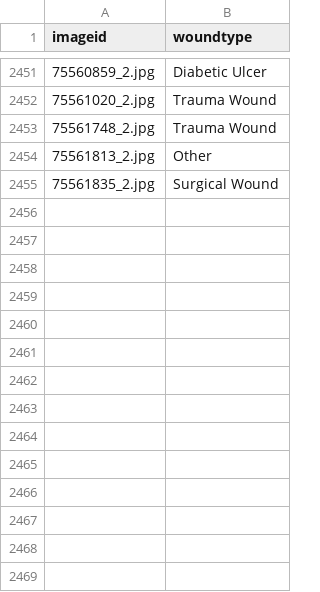
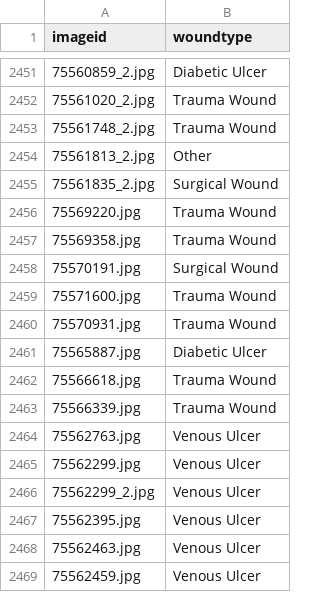
Before and after one commit to subbareddy248/WSNET, a CSV file: Dataset/woundids_types.csv, drawn as a sheet; only a part is shown, gaps mark what is left out; the diff names each change by its address in the sheet, - before the commit and + after, or states it on an @@ line.

Commit message:
Add files via upload

```diff
--- a/Dataset/woundids_types.csv
+++ b/Dataset/woundids_types.csv
+row 2456: 75569220.jpg | Trauma Wound
+row 2457: 75569358.jpg | Trauma Wound
+row 2458: 75570191.jpg | Surgical Wound
+row 2459: 75571600.jpg | Trauma Wound
+row 2460: 75570931.jpg | Trauma Wound
+row 2461: 75565887.jpg | Diabetic Ulcer
+row 2462: 75566618.jpg | Trauma Wound
+row 2463: 75566339.jpg | Trauma Wound
+row 2464: 75562763.jpg | Venous Ulcer
+row 2465: 75562299.jpg | Venous Ulcer
+row 2466: 75562299_2.jpg | Venous Ulcer
+row 2467: 75562395.jpg | Venous Ulcer
+row 2468: 75562463.jpg | Venous Ulcer
+row 2469: 75562459.jpg | Venous Ulcer
```
